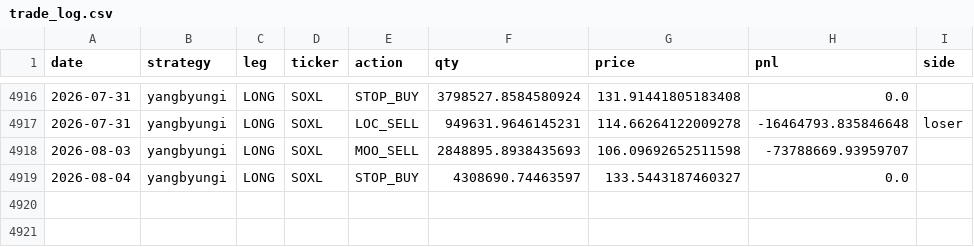
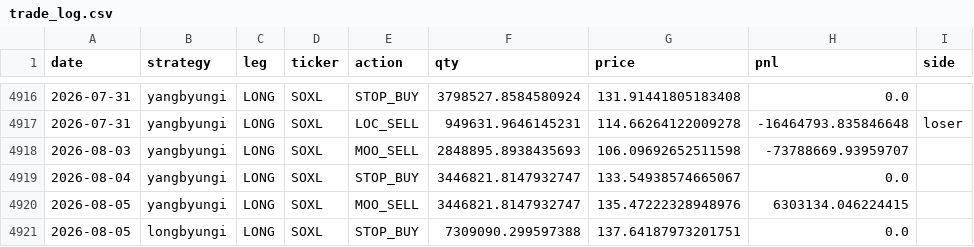
Before and after one commit to sunghakg/bube-v1-dashboard, a CSV file: data/v2_final/trade_log.csv, drawn as a sheet; only a part is shown, gaps mark what is left out.

```diff
--- a/data/v2_final/trade_log.csv
+++ b/data/v2_final/trade_log.csv
@@ -4918,2 +4918,4 @@ date,strategy,leg,ticker,action,qty,price,pnl,side
 2026-08-03,yangbyungi,LONG,SOXL,MOO_SELL,2848895.8938435693,106.09692652511598,-73788669.93959707,
-2026-08-04,yangbyungi,LONG,SOXL,STOP_BUY,4308690.74463597,133.5443187460327,0.0,
+2026-08-04,yangbyungi,LONG,SOXL,STOP_BUY,3446821.8147932747,133.54938574665067,0.0,
+2026-08-05,yangbyungi,LONG,SOXL,MOO_SELL,3446821.8147932747,135.47222328948976,6303134.046224415,
+2026-08-05,longbyungi,LONG,SOXL,STOP_BUY,7309090.299597388,137.64187973201751,0.0,
```
Also changed, not shown: data/champ_nomargin/daily.csv, data/champ_nomargin/equity_curves.csv, 12 other files.
